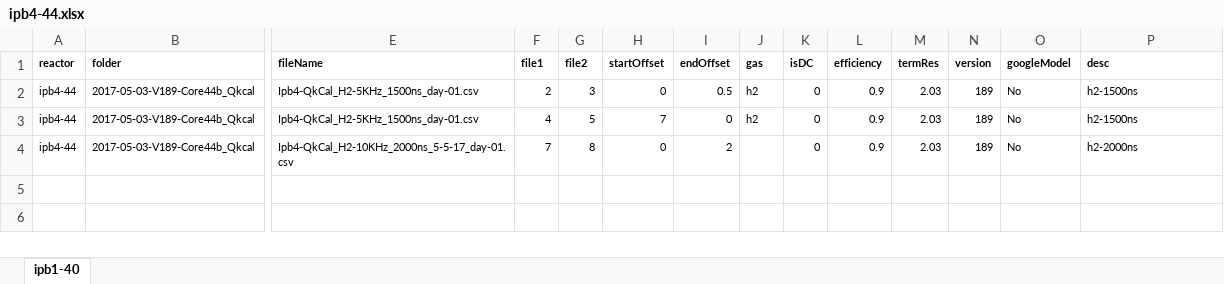
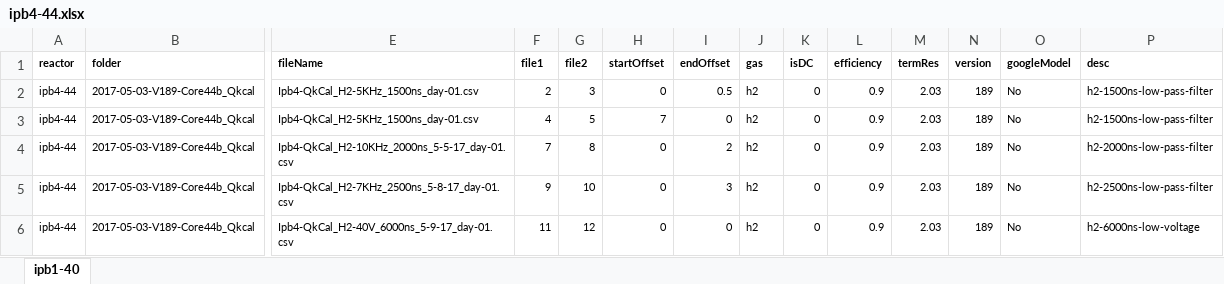
Before and after one commit to jliu4/BE, an Excel workbook: matlab/logDataProcess/ipb4-44.xlsx, sheet ipb1-40, drawn as a sheet; only a part is shown, gaps mark what is left out; values as stored, in another font and other column widths than the file's, no borders; rows hold the shown columns only; the diff names each change by its address in the sheet, - before the commit and + after, or states it on an @@ line.

```diff
--- a/matlab/logDataProcess/ipb4-44.xlsx (sheet ipb1-40)
+++ b/matlab/logDataProcess/ipb4-44.xlsx (sheet ipb1-40)
-P2:P3 (desc): h2-1500ns
+P2:P3 (desc): h2-1500ns-low-pass-filter
-J4 (gas): (empty)
+J4 (gas): h2
-P4 (desc): h2-2000ns
+P4 (desc): h2-2000ns-low-pass-filter
+row 5: ipb4-44 | 2017-05-03-V189-Core44b_Qkcal | Ipb4-QkCal_H2-7KHz_2500ns_5-8-17_day-01.csv | 9 | 10 | 0 | 3 | h2 | 0 | 0.9 | 2.03 | 189 | No | h2-2500ns-low-pass-filter
+row 6: ipb4-44 | 2017-05-03-V189-Core44b_Qkcal | Ipb4-QkCal_H2-40V_6000ns_5-9-17_day-01.csv | 11 | 12 | 0 | 0 | h2 | 0 | 0.9 | 2.03 | 189 | No | h2-6000ns-low-voltage
```
Also changed, not shown: matlab/logDataProcess/ipb3-37.xlsx, matlab/logDataProcess/ipb3-42.xlsx, 8 other files.
